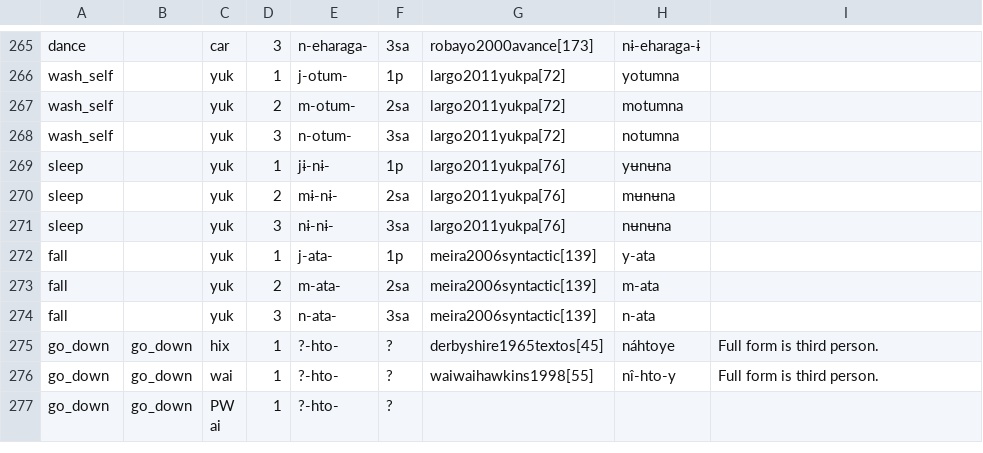
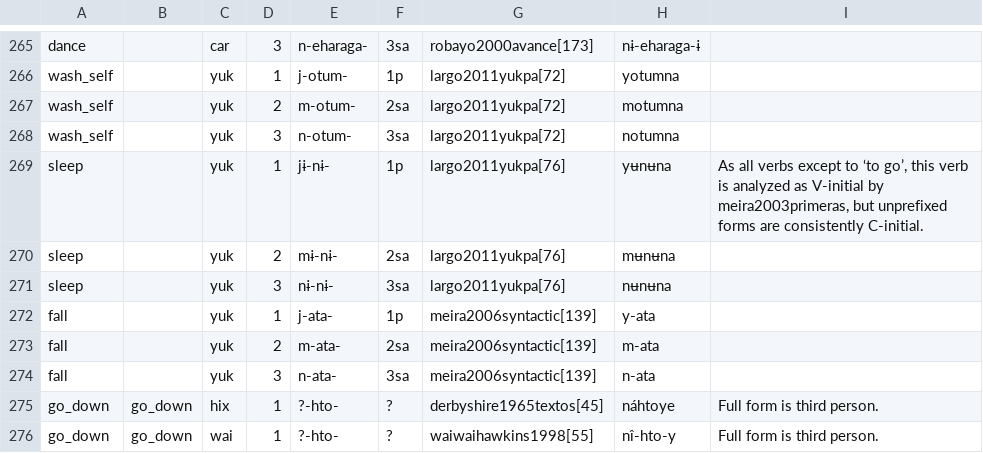
Before and after one commit to fmatter/cariban_irregular_1, a CSV file: data/inflection_data.csv, drawn as a sheet; only a part is shown, gaps mark what is left out; the shorter side is filled out with more unchanged rows.

```diff
--- a/data/inflection_data.csv
+++ b/data/inflection_data.csv
@@ -268,3 +268,3 @@
 "wash_self",,"yuk",3,"n-otum-","3sa","largo2011yukpa[72]","notumna",
-"sleep",,"yuk",1,"jɨ-nɨ-","1p","largo2011yukpa[76]","yʉnʉna",
+"sleep",,"yuk",1,"jɨ-nɨ-","1p","largo2011yukpa[76]","yʉnʉna","As all verbs except to ‘to go’, this verb is analyzed as V-initial by meira2003primeras, but unprefixed forms are consistently C-initial."
 "sleep",,"yuk",2,"mɨ-nɨ-","2sa","largo2011yukpa[76]","mʉnʉna",
```
Also changed, not shown: 2 other files.
